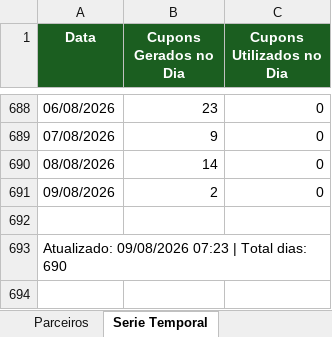
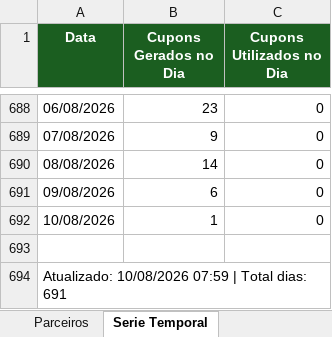
Before and after one commit to quality-glf/mkt-dash, an Excel workbook: greenlife_scraper/dados_greenlife.xlsx, sheet Serie Temporal, drawn as a sheet; only a part is shown, gaps mark what is left out; values as stored, in another font and other column widths than the file's, no borders; addresses are those after the commit; the diff names each change by its address in the sheet, - before the commit and + after, or states it on an @@ line.

```diff
--- a/greenlife_scraper/dados_greenlife.xlsx (sheet Serie Temporal)
+++ b/greenlife_scraper/dados_greenlife.xlsx (sheet Serie Temporal)
-B691 (Cupons Gerados no Dia): 2
+B691 (Cupons Gerados no Dia): 6
+row 692: 10/08/2026 | 1 | 0
-A694 (Data): Atualizado: 09/08/2026 07:23 | Total dias: 690
+A694 (Data): Atualizado: 10/08/2026 07:59 | Total dias: 691
```
Also changed, not shown: sheet Resumo Diario, sheet Promocoes, sheet Parceiros, greenlife_scraper/historico_leads.xlsx, instagram-metrics/base_interacoes_detalhadas.xlsx, 4 other files.
